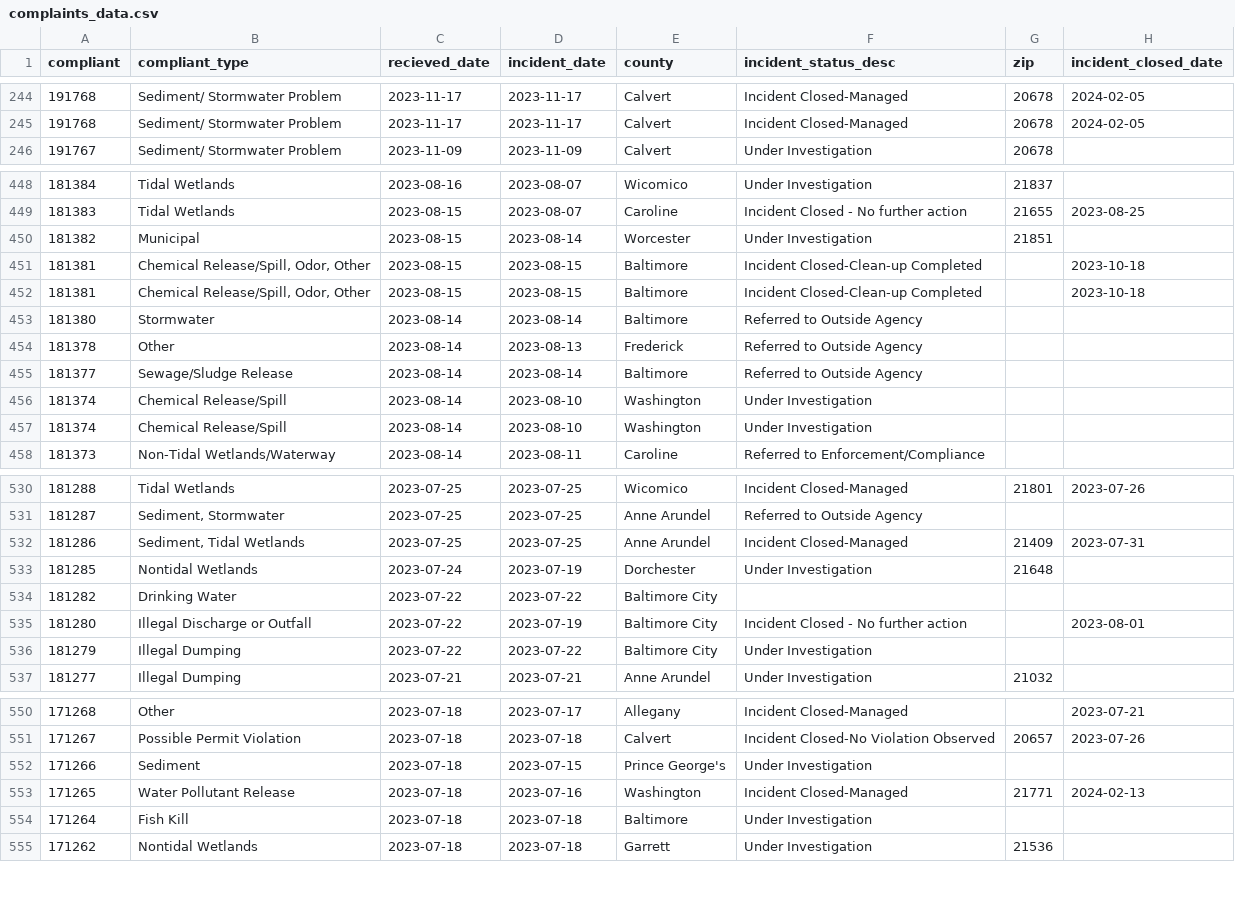
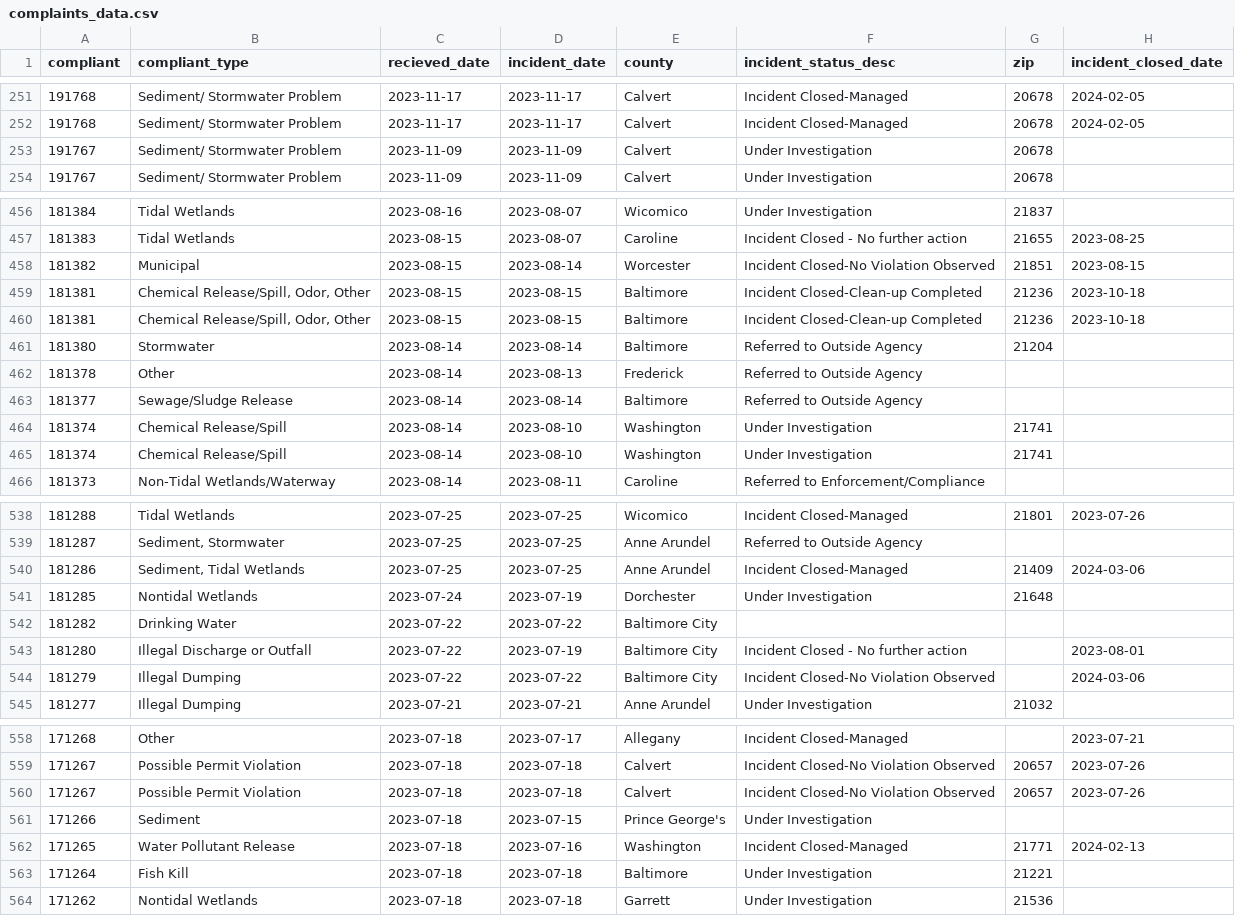
Before and after one commit to amandavhernan/enviro_complaints, a CSV file: complaints_data.csv, drawn as a sheet; only a part is shown, gaps mark what is left out; the diff covers the shown part only.

```diff
--- a/complaints_data.csv
+++ b/complaints_data.csv
@@ -245,2 +252,3 @@ compliant,compliant_type,recieved_date,incident_date,county,incident_status_desc
 191768,Sediment/ Stormwater Problem,2023-11-17,2023-11-17,Calvert,Incident Closed-Managed,20678,2024-02-05
+191767,Sediment/ Stormwater Problem,2023-11-09,2023-11-09,Calvert,Under Investigation,20678,
 191767,Sediment/ Stormwater Problem,2023-11-09,2023-11-09,Calvert,Under Investigation,20678,
@@ -449,10 +457,10 @@ compliant,compliant_type,recieved_date,incident_date,county,incident_status_desc
 181383,Tidal Wetlands,2023-08-15,2023-08-07,Caroline,Incident Closed - No further action,21655,2023-08-25
-181382,Municipal,2023-08-15,2023-08-14,Worcester,Under Investigation,21851,
-181381,"Chemical Release/Spill, Odor, Other",2023-08-15,2023-08-15,Baltimore,Incident Closed-Clean-up Completed,,2023-10-18
-181381,"Chemical Release/Spill, Odor, Other",2023-08-15,2023-08-15,Baltimore,Incident Closed-Clean-up Completed,,2023-10-18
-181380,Stormwater,2023-08-14,2023-08-14,Baltimore,Referred to Outside Agency,,
+181382,Municipal,2023-08-15,2023-08-14,Worcester,Incident Closed-No Violation Observed,21851,2023-08-15
+181381,"Chemical Release/Spill, Odor, Other",2023-08-15,2023-08-15,Baltimore,Incident Closed-Clean-up Completed,21236,2023-10-18
+181381,"Chemical Release/Spill, Odor, Other",2023-08-15,2023-08-15,Baltimore,Incident Closed-Clean-up Completed,21236,2023-10-18
+181380,Stormwater,2023-08-14,2023-08-14,Baltimore,Referred to Outside Agency,21204,
 181378,Other,2023-08-14,2023-08-13,Frederick,Referred to Outside Agency,,
 181377,Sewage/Sludge Release,2023-08-14,2023-08-14,Baltimore,Referred to Outside Agency,,
-181374,Chemical Release/Spill,2023-08-14,2023-08-10,Washington,Under Investigation,,
-181374,Chemical Release/Spill,2023-08-14,2023-08-10,Washington,Under Investigation,,
+181374,Chemical Release/Spill,2023-08-14,2023-08-10,Washington,Under Investigation,21741,
+181374,Chemical Release/Spill,2023-08-14,2023-08-10,Washington,Under Investigation,21741,
 181373,Non-Tidal Wetlands/Waterway,2023-08-14,2023-08-11,Caroline,Referred to Enforcement/Compliance,,
@@ -531,3 +539,3 @@ compliant,compliant_type,recieved_date,incident_date,county,incident_status_desc
 181287,"Sediment, Stormwater",2023-07-25,2023-07-25,Anne Arundel,Referred to Outside Agency,,
-181286,"Sediment, Tidal Wetlands",2023-07-25,2023-07-25,Anne Arundel,Incident Closed-Managed,21409,2023-07-31
+181286,"Sediment, Tidal Wetlands",2023-07-25,2023-07-25,Anne Arundel,Incident Closed-Managed,21409,2024-03-06
 181285,Nontidal Wetlands,2023-07-24,2023-07-19,Dorchester,Under Investigation,21648,
@@ -535,3 +543,3 @@ compliant,compliant_type,recieved_date,incident_date,county,incident_status_desc
 181280,Illegal Discharge or Outfall,2023-07-22,2023-07-19,Baltimore City,Incident Closed - No further action,,2023-08-01
-181279,Illegal Dumping,2023-07-22,2023-07-22,Baltimore City,Under Investigation,,
+181279,Illegal Dumping,2023-07-22,2023-07-22,Baltimore City,Incident Closed-No Violation Observed,,2024-03-06
 181277,Illegal Dumping,2023-07-21,2023-07-21,Anne Arundel,Under Investigation,21032,
@@ -551,5 +559,6 @@ compliant,compliant_type,recieved_date,incident_date,county,incident_status_desc
 171267,Possible Permit Violation,2023-07-18,2023-07-18,Calvert,Incident Closed-No Violation Observed,20657,2023-07-26
+171267,Possible Permit Violation,2023-07-18,2023-07-18,Calvert,Incident Closed-No Violation Observed,20657,2023-07-26
 171266,Sediment,2023-07-18,2023-07-15,Prince George's,Under Investigation,,
 171265,Water Pollutant Release,2023-07-18,2023-07-16,Washington,Incident Closed-Managed,21771,2024-02-13
-171264,Fish Kill,2023-07-18,2023-07-18,Baltimore,Under Investigation,,
+171264,Fish Kill,2023-07-18,2023-07-18,Baltimore,Under Investigation,21221,
 171262,Nontidal Wetlands,2023-07-18,2023-07-18,Garrett,Under Investigation,21536,
```
Also changed, not shown: 7 added rows, 9 removed rows and 10 edited cells elsewhere in this file, 1 other file.
